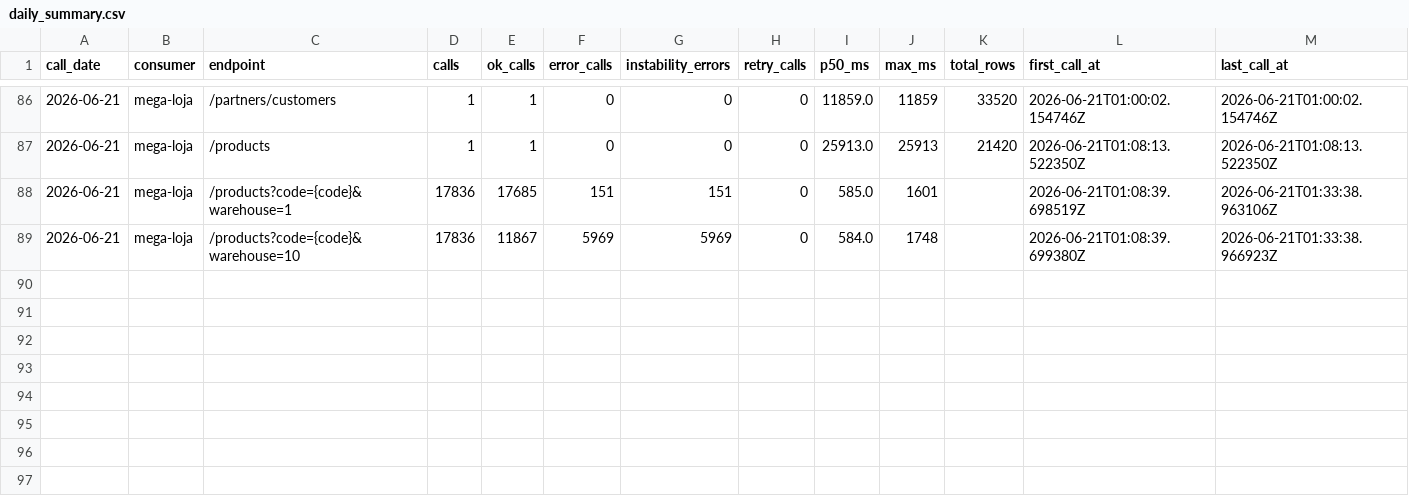
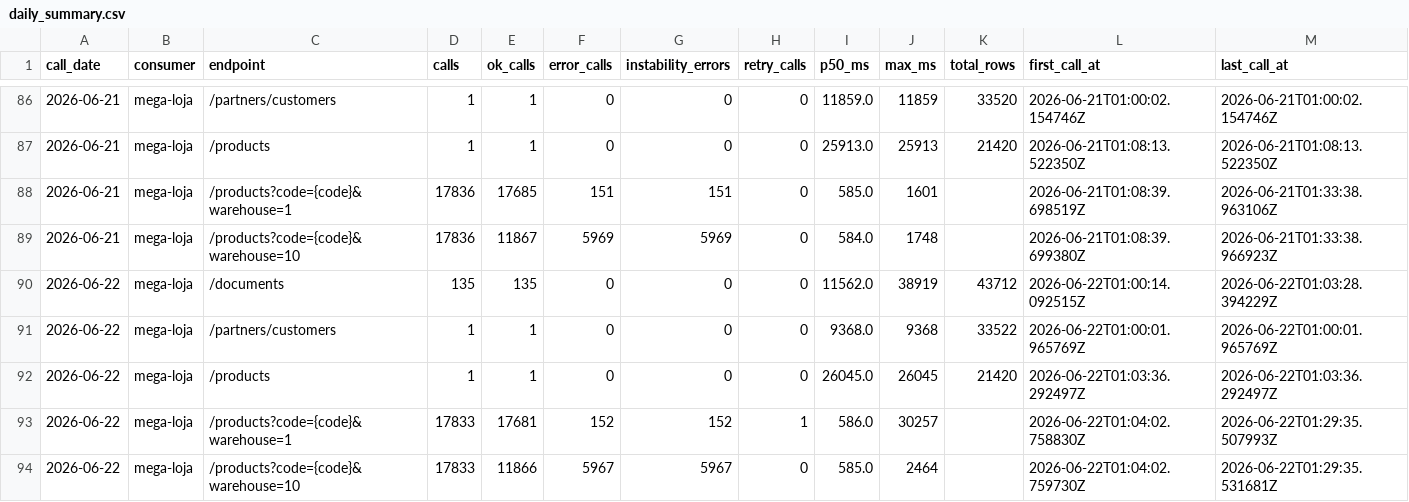
Before and after one commit to xxffoottxx/artsoft-call-log, a CSV file: daily_summary.csv, drawn as a sheet; only a part is shown, gaps mark what is left out; the diff names each change by its address in the sheet, - before the commit and + after, or states it on an @@ line.

Commit message:
call-log 2026-06-21: 35987 calls, 6120 errors

```diff
--- a/daily_summary.csv
+++ b/daily_summary.csv
+row 90: 2026-06-22 | mega-loja | /documents | 135 | 135 | 0 | 0 | 0 | 11562.0 | 38919 | 43712 | 2026-06-22T01:00:14.092515Z | 2026-06-22T01:03:28.394229Z
+row 91: 2026-06-22 | mega-loja | /partners/customers | 1 | 1 | 0 | 0 | 0 | 9368.0 | 9368 | 33522 | 2026-06-22T01:00:01.965769Z | 2026-06-22T01:00:01.965769Z
+row 92: 2026-06-22 | mega-loja | /products | 1 | 1 | 0 | 0 | 0 | 26045.0 | 26045 | 21420 | 2026-06-22T01:03:36.292497Z | 2026-06-22T01:03:36.292497Z
+row 93: 2026-06-22 | mega-loja | /products?code={code}&warehouse=1 | 17833 | 17681 | 152 | 152 | 1 | 586.0 | 30257 |  | 2026-06-22T01:04:02.758830Z | 2026-06-22T01:29:35.507993Z
+row 94: 2026-06-22 | mega-loja | /products?code={code}&warehouse=10 | 17833 | 11866 | 5967 | 5967 | 0 | 585.0 | 2464 |  | 2026-06-22T01:04:02.759730Z | 2026-06-22T01:29:35.531681Z
```
